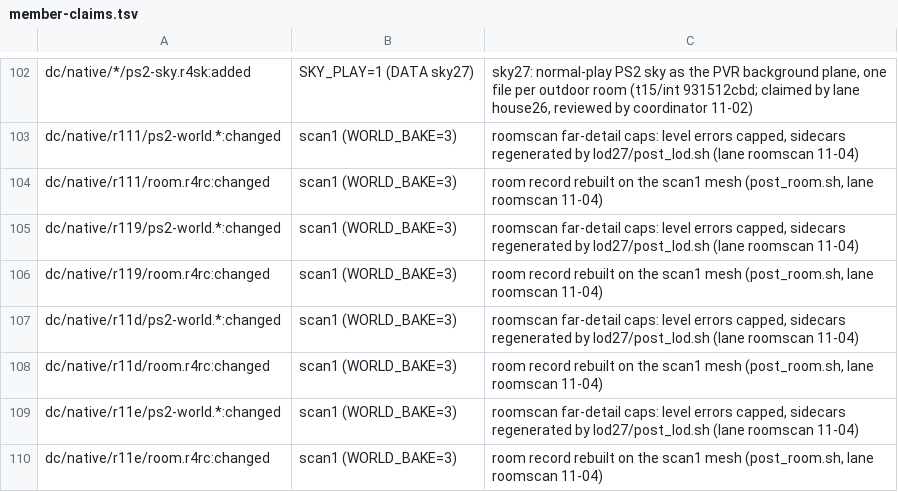
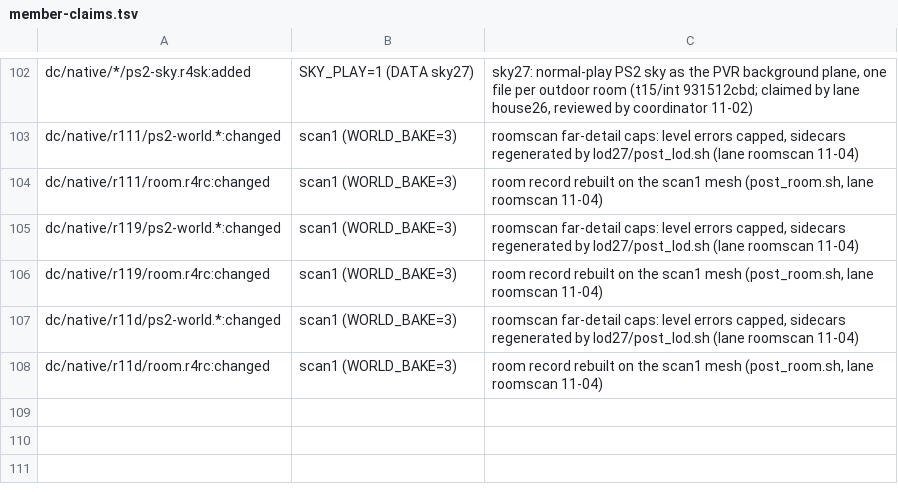
Before and after one commit to lamb2k/re4dc, a TSV file: port/dreamcast/tools/d367/rr/member-claims.tsv, drawn as a sheet; only a part is shown, gaps mark what is left out.

```diff
--- a/port/dreamcast/tools/d367/rr/member-claims.tsv
+++ b/port/dreamcast/tools/d367/rr/member-claims.tsv
@@ -108,3 +108 @@ dc/native/r11d/ps2-world.*:changed	scan1 (WORLD_BAKE=3)	roomscan far-detail caps
 dc/native/r11d/room.r4rc:changed	scan1 (WORLD_BAKE=3)	room record rebuilt on the scan1 mesh (post_room.sh, lane roomscan 11-04)
-dc/native/r11e/ps2-world.*:changed	scan1 (WORLD_BAKE=3)	roomscan far-detail caps: level errors capped, sidecars regenerated by lod27/post_lod.sh (lane roomscan 11-04)
-dc/native/r11e/room.r4rc:changed	scan1 (WORLD_BAKE=3)	room record rebuilt on the scan1 mesh (post_room.sh, lane roomscan 11-04)
```
Also changed, not shown: 4 other files.
